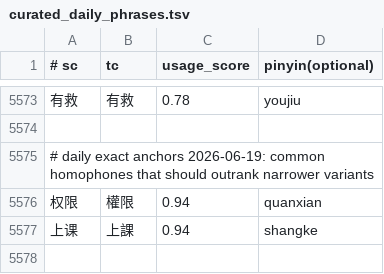
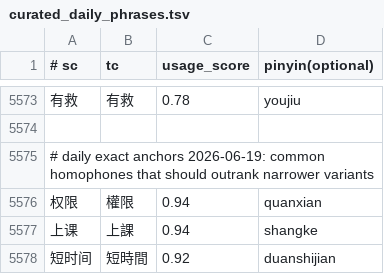
Before and after one commit to shenmin/cassotis-lexicon, a TSV file: manifests/curated_daily_phrases.tsv, drawn as a sheet; only a part is shown, gaps mark what is left out; the diff names each change by its address in the sheet, - before the commit and + after, or states it on an @@ line.

```diff
--- a/manifests/curated_daily_phrases.tsv
+++ b/manifests/curated_daily_phrases.tsv
+row 5578: 短时间 | 短時間 | 0.92 | duanshijian
```
Also changed, not shown: manifests/regression_samples.sc.tsv, manifests/regression_samples.tc.tsv, 5 other files.
